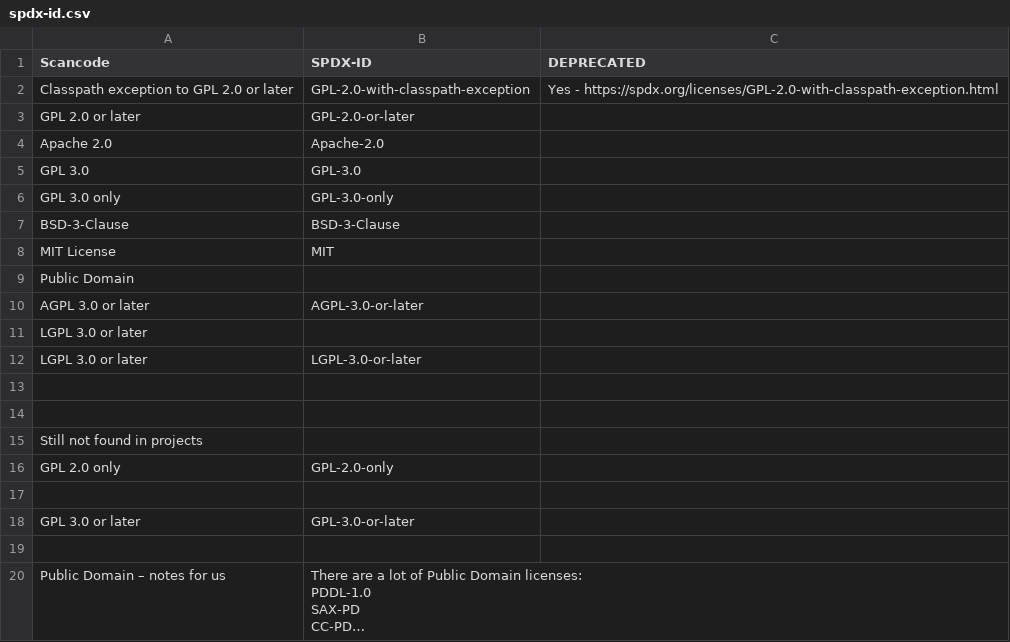
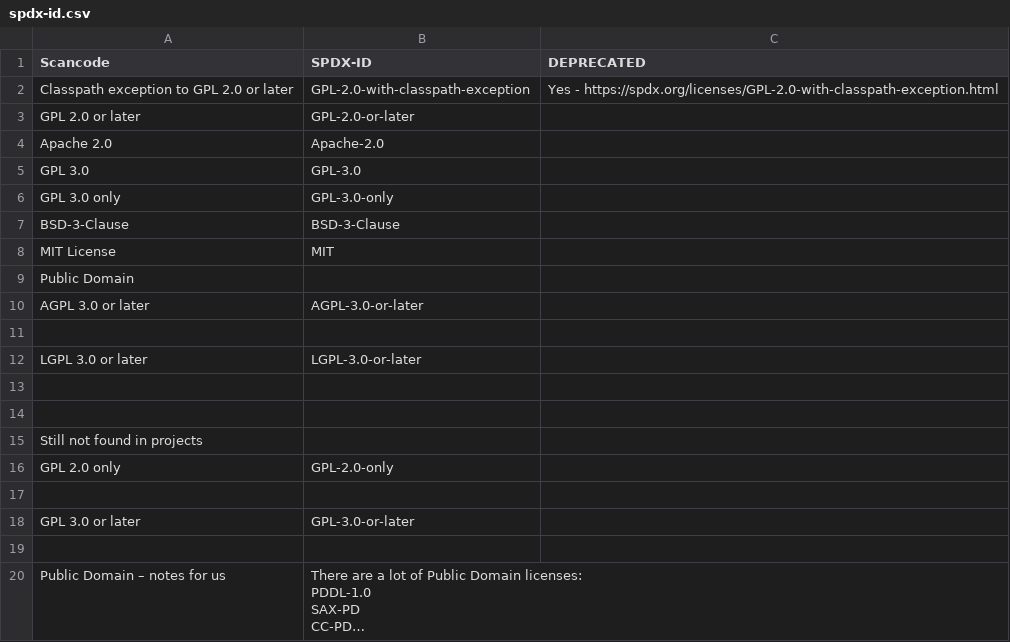
Before and after one commit to endocode/LCV-CM, a CSV file: spdx-id.csv, drawn as a sheet; long unchanged cells end in ….

```diff
--- a/spdx-id.csv
+++ b/spdx-id.csv
@@ -10,3 +10,3 @@ Public Domain,,
 AGPL 3.0 or later,AGPL-3.0-or-later,
-LGPL 3.0 or later,,
+,,
 LGPL 3.0 or later,LGPL-3.0-or-later,
```
Also changed, not shown: licenses.csv, 2 other files.
